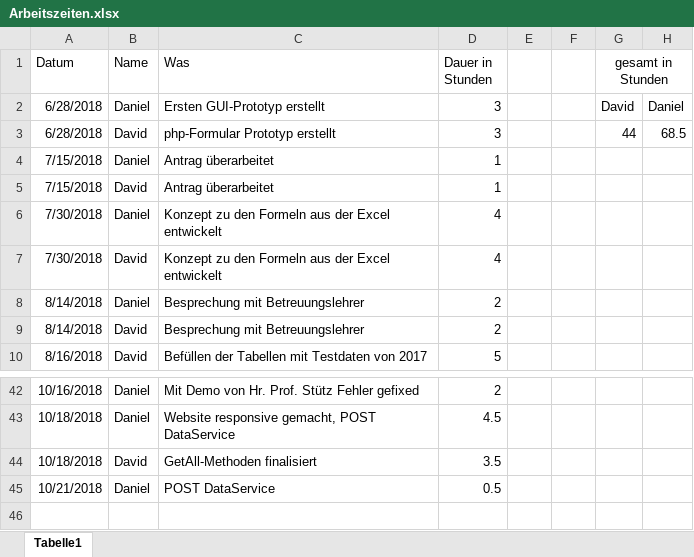
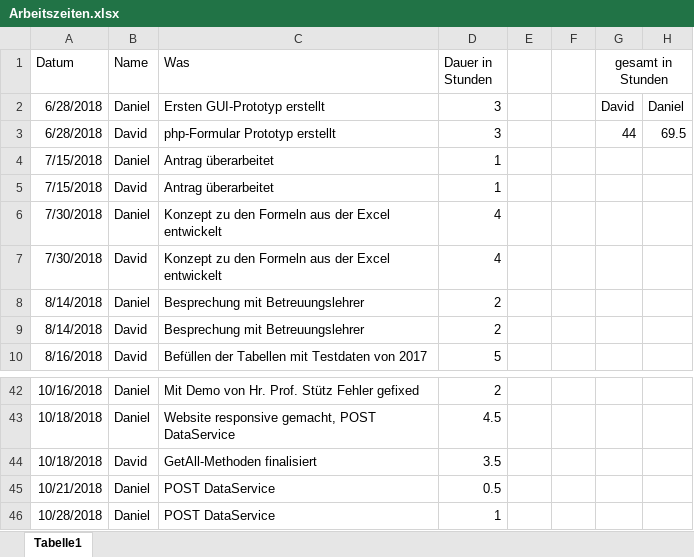
Before and after one commit to 1819-diplomarbeiten/1819-5ahif-da-ruderverein-ister-dreamteam, an Excel workbook: Organisatorisches/Arbeitszeiten.xlsx, sheet Tabelle1, drawn as a sheet; only a part is shown, gaps mark what is left out; values as stored, in another font and other column widths than the file's, no borders; the diff names each change by its address in the sheet, - before the commit and + after, or states it on an @@ line.

Commit message:
added work hours

```diff
--- a/Organisatorisches/Arbeitszeiten.xlsx (sheet Tabelle1)
+++ b/Organisatorisches/Arbeitszeiten.xlsx (sheet Tabelle1)
-H3: 68.5
+H3: 69.5
+row 46: 10/28/2018 | Daniel | POST DataService | 1
```
